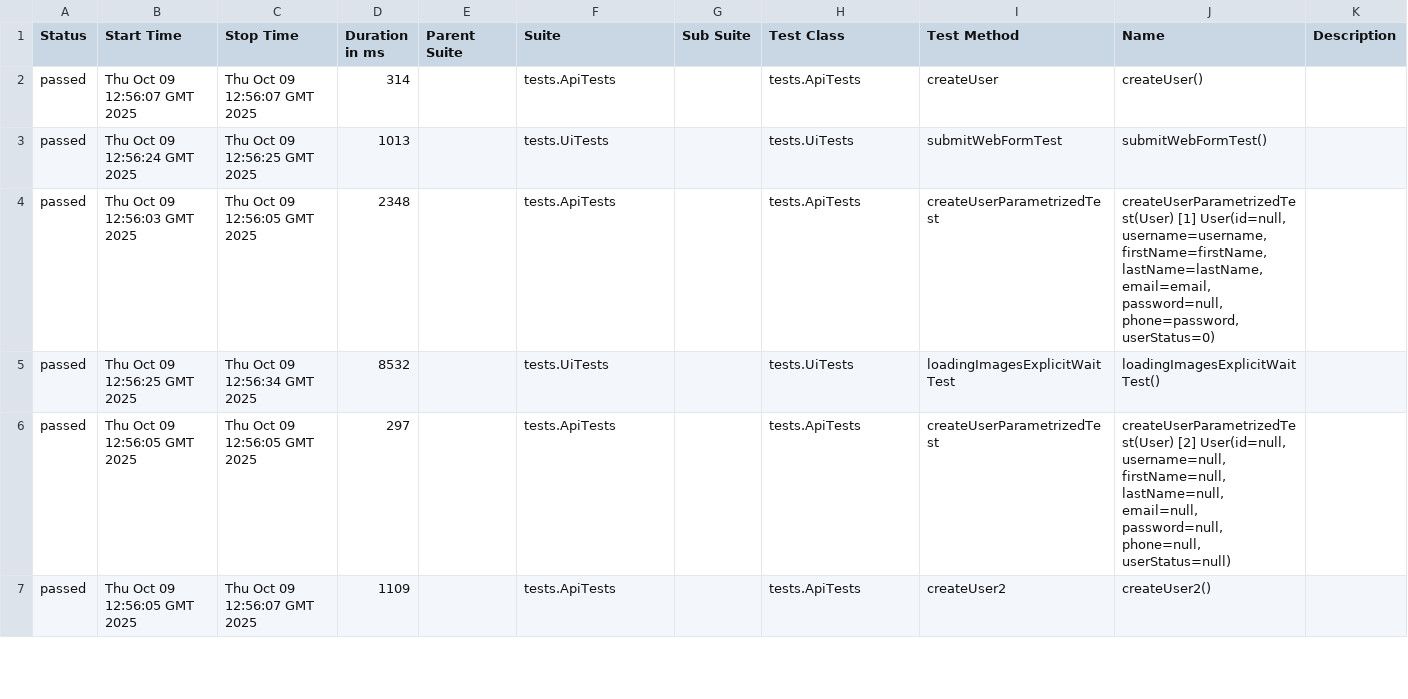
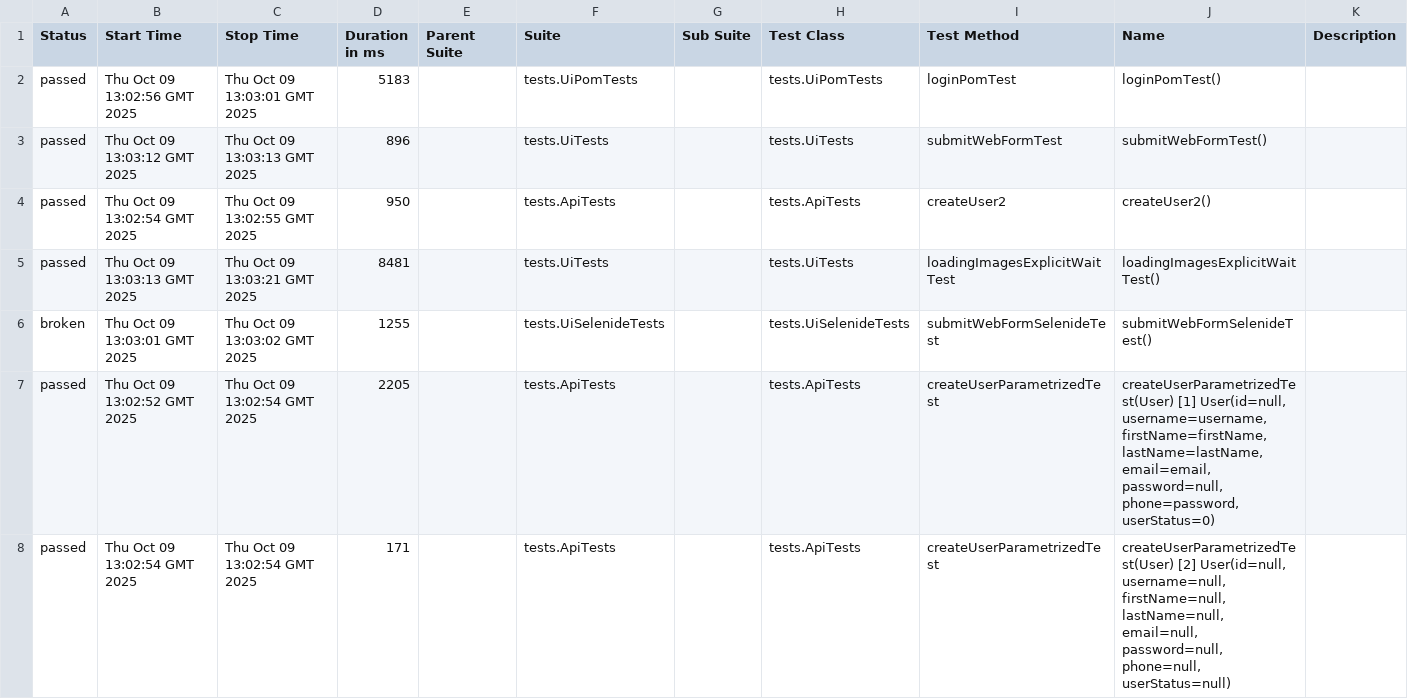
Before and after one commit to AlexOsipov2022/NewFramework, a CSV file: data/suites.csv, drawn as a sheet; only a part is shown; the diff covers the shown part only.

```diff
--- a/data/suites.csv
+++ b/data/suites.csv
@@ -1,7 +1,8 @@
 "Status","Start Time","Stop Time","Duration in ms","Parent Suite","Suite","Sub Suite","Test Class","Test Method","Name","Description"
-"passed","Thu Oct 09 12:56:07 GMT 2025","Thu Oct 09 12:56:07 GMT 2025","314","","tests.ApiTests","","tests.ApiTests","createUser","createUser()",""
-"passed","Thu Oct 09 12:56:24 GMT 2025","Thu Oct 09 12:56:25 GMT 2025","1013","","tests.UiTests","","tests.UiTests","submitWebFormTest","submitWebFormTest()",""
-"passed","Thu Oct 09 12:56:03 GMT 2025","Thu Oct 09 12:56:05 GMT 2025","2348","","tests.ApiTests","","tests.ApiTests","createUserParametrizedTest","createUserParametrizedTest(User) [1] User(id=null, username=username, firstName=firstName, lastName=lastName, email=email, password=null, phone=password, userStatus=0)",""
-"passed","Thu Oct 09 12:56:25 GMT 2025","Thu Oct 09 12:56:34 GMT 2025","8532","","tests.UiTests","","tests.UiTests","loadingImagesExplicitWaitTest","loadingImagesExplicitWaitTest()",""
-"passed","Thu Oct 09 12:56:05 GMT 2025","Thu Oct 09 12:56:05 GMT 2025","297","","tests.ApiTests","","tests.ApiTests","createUserParametrizedTest","createUserParametrizedTest(User) [2] User(id=null, username=null, firstName=null, lastName=null, email=null, password=null, phone=null, userStatus=null)",""
-"passed","Thu Oct 09 12:56:05 GMT 2025","Thu Oct 09 12:56:07 GMT 2025","1109","","tests.ApiTests","","tests.ApiTests","createUser2","createUser2()",""
+"passed","Thu Oct 09 13:02:56 GMT 2025","Thu Oct 09 13:03:01 GMT 2025","5183","","tests.UiPomTests","","tests.UiPomTests","loginPomTest","loginPomTest()",""
+"passed","Thu Oct 09 13:03:12 GMT 2025","Thu Oct 09 13:03:13 GMT 2025","896","","tests.UiTests","","tests.UiTests","submitWebFormTest","submitWebFormTest()",""
+"passed","Thu Oct 09 13:02:54 GMT 2025","Thu Oct 09 13:02:55 GMT 2025","950","","tests.ApiTests","","tests.ApiTests","createUser2","createUser2()",""
+"passed","Thu Oct 09 13:03:13 GMT 2025","Thu Oct 09 13:03:21 GMT 2025","8481","","tests.UiTests","","tests.UiTests","loadingImagesExplicitWaitTest","loadingImagesExplicitWaitTest()",""
+"broken","Thu Oct 09 13:03:01 GMT 2025","Thu Oct 09 13:03:02 GMT 2025","1255","","tests.UiSelenideTests","","tests.UiSelenideTests","submitWebFormSelenideTest","submitWebFormSelenideTest()",""
+"passed","Thu Oct 09 13:02:52 GMT 2025","Thu Oct 09 13:02:54 GMT 2025","2205","","tests.ApiTests","","tests.ApiTests","createUserParametrizedTest","createUserParametrizedTest(User) [1] User(id=null, username=username, firstName=firstName, lastName=lastName, email=email, password=null, phone=password, userStatus=0)",""
+"passed","Thu Oct 09 13:02:54 GMT 2025","Thu Oct 09 13:02:54 GMT 2025","171","","tests.ApiTests","","tests.ApiTests","createUserParametrizedTest","createUserParametrizedTest(User) [2] User(id=null, username=null, firstName=null, lastName=null, email=null, password=null, phone=null, userStatus=null)",""
```
Also changed, not shown: 1 removed row and 15 edited cells elsewhere in this file, data/behaviors.csv, 51 other files.
